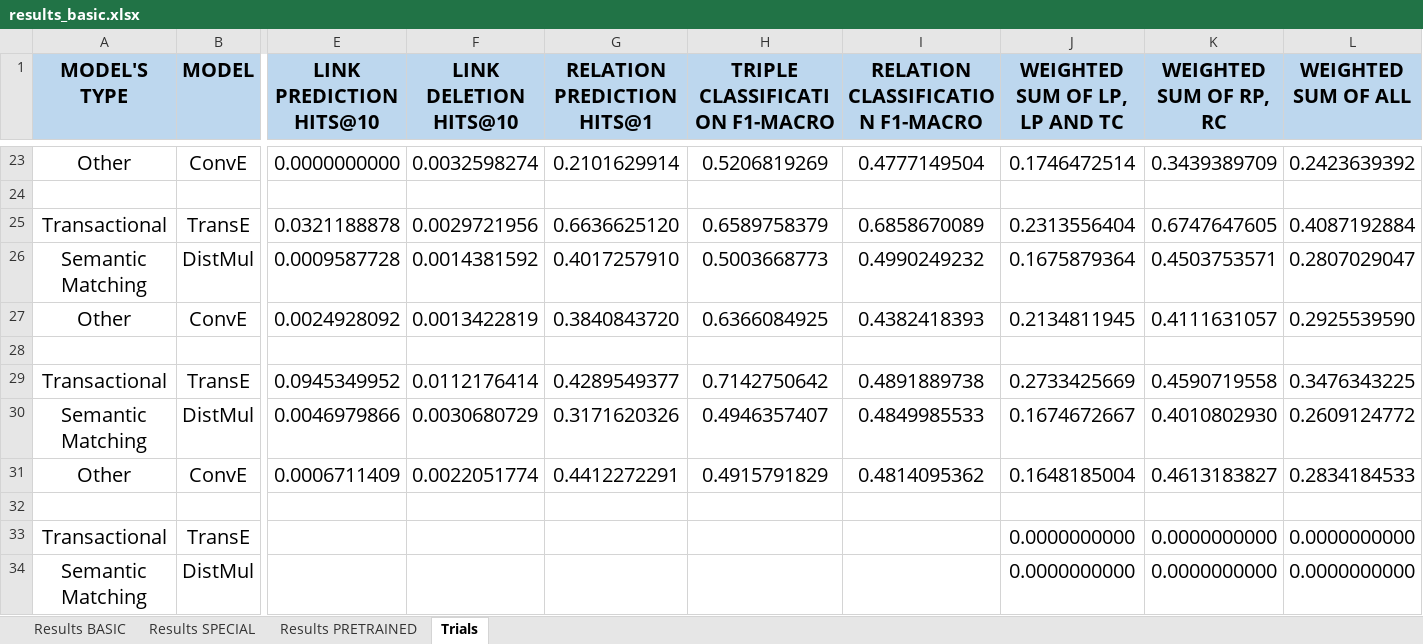
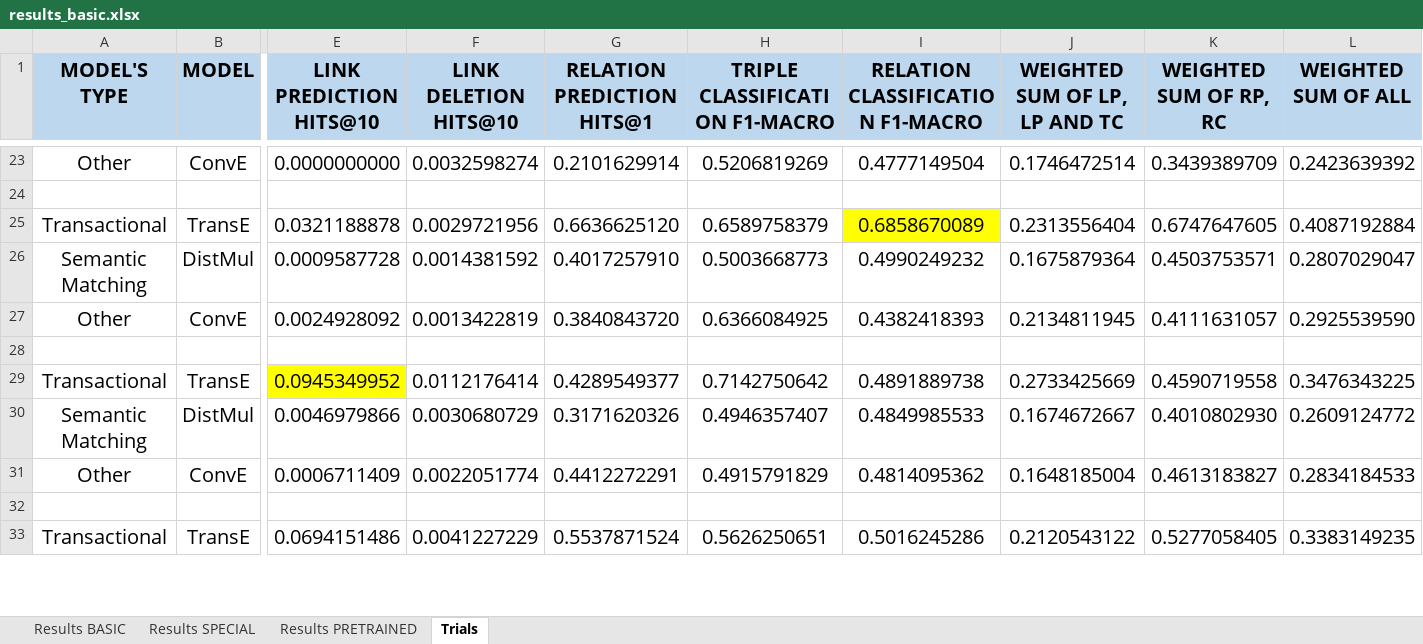
Before and after one commit to deborahdore/political-debates-graph-analysis, an Excel workbook: benchmarking/search_for_best_combination/results_basic.xlsx, sheet Trials, drawn as a sheet; only a part is shown, gaps mark what is left out; values as stored, in another font and other column widths than the file's, no borders; removed rows and columns are numbered as before the commit, all else as after; rows hold the shown columns only; the diff covers the shown part only; the diff names each change by its address in the sheet, - before the commit and + after, or states it on an @@ line.

Commit message:
+ results

```diff
--- a/benchmarking/search_for_best_combination/results_basic.xlsx (sheet Trials)
+++ b/benchmarking/search_for_best_combination/results_basic.xlsx (sheet Trials)
-I25 fill: none
+I25 fill: #FFFF00
-E29 fill: none
+E29 fill: #FFFF00
-E33 (LINK PREDICTION HITS@10): (empty)
+E33 (LINK PREDICTION HITS@10): 0.0694151486
-F33 (LINK DELETION HITS@10): (empty)
+F33 (LINK DELETION HITS@10): 0.0041227229
-G33 (RELATION PREDICTION HITS@1): (empty)
+G33 (RELATION PREDICTION HITS@1): 0.5537871524
-H33 (TRIPLE CLASSIFICATION F1-MACRO): (empty)
+H33 (TRIPLE CLASSIFICATION F1-MACRO): 0.5626250651
-I33 (RELATION CLASSIFICATION F1-MACRO): (empty)
+I33 (RELATION CLASSIFICATION F1-MACRO): 0.5016245286
-J33 (WEIGHTED SUM OF LP, LP AND TC): 0.0000000000
+J33 (WEIGHTED SUM OF LP, LP AND TC): 0.2120543122
-K33 (WEIGHTED SUM OF RP, RC): 0.0000000000
+K33 (WEIGHTED SUM OF RP, RC): 0.5277058405
-L33 (WEIGHTED SUM OF ALL): 0.0000000000
+L33 (WEIGHTED SUM OF ALL): 0.3383149235
-row 34: Semantic Matching | DistMul |  |  |  |  |  | 0.0000000000 | 0.0000000000 | 0.0000000000
```
Also changed, not shown: 5 added rows, 4 removed rows, 8 edited cells and cell formats elsewhere in this sheet, 8 other files.
